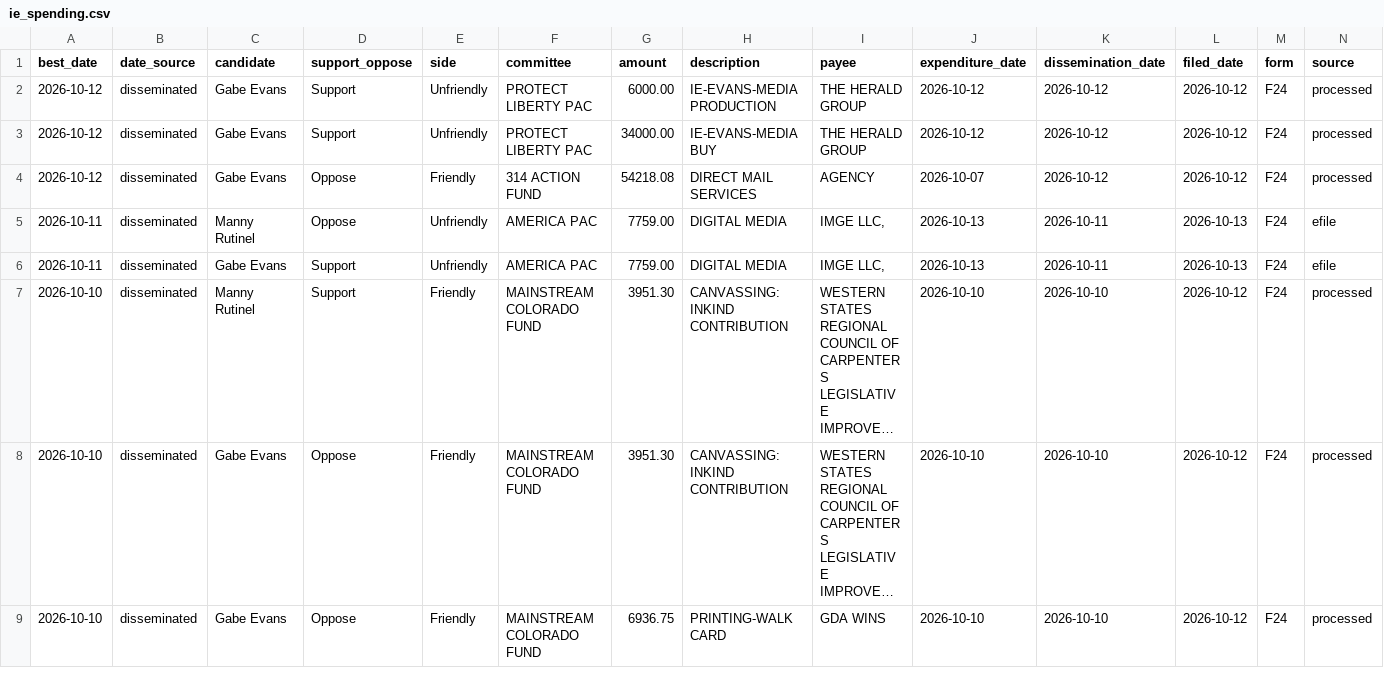
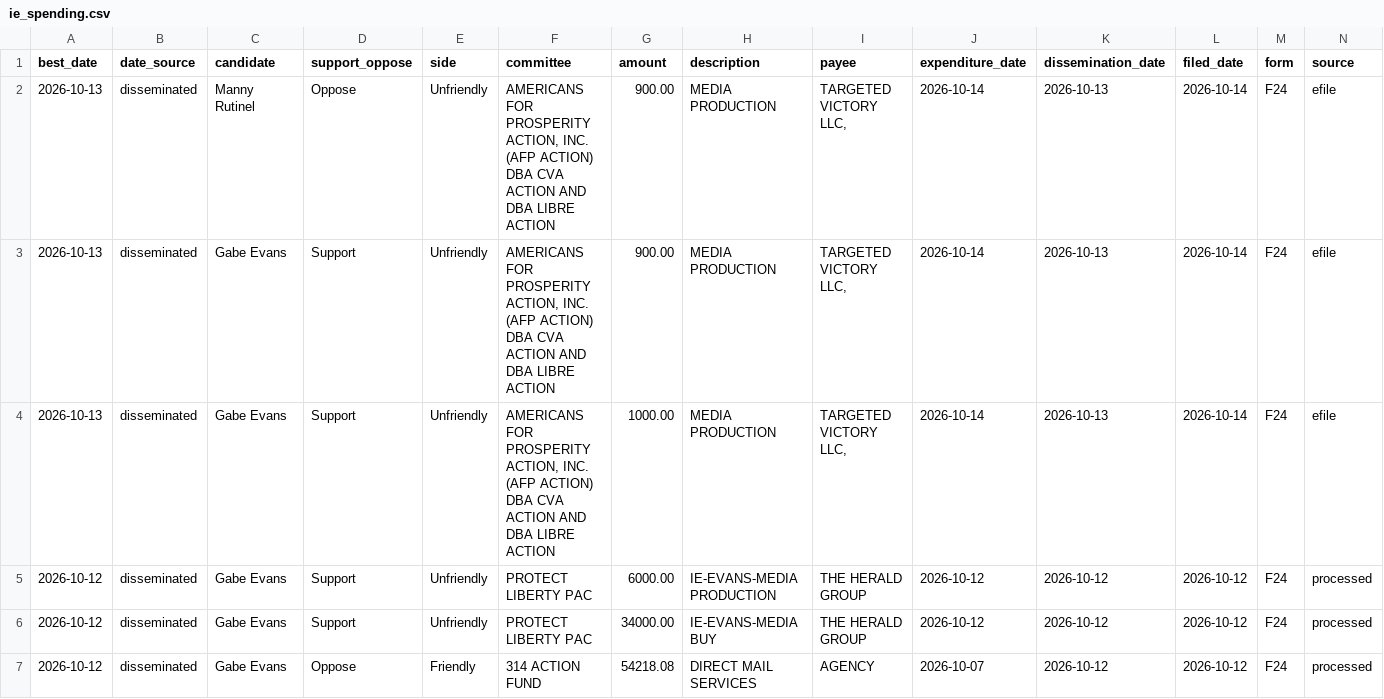
Before and after one commit to elliotgross-aidems/co8-ie-tracker, a CSV file: data/ie_spending.csv, drawn as a sheet; only a part is shown; the shorter side is filled out with more unchanged rows; long unchanged cells end in …; rows hold the shown columns only; the diff names each change by its address in the sheet, - before the commit and + after, or states it on an @@ line.

```diff
--- a/data/ie_spending.csv
+++ b/data/ie_spending.csv
+row 2: 2026-10-13 | disseminated | Manny Rutinel | Oppose | Unfriendly | AMERICANS FOR PROSPERITY ACTION, INC. (AFP ACTION) DBA CVA ACTION AND DBA LIBRE ACTION | 900.00 | MEDIA PRODUCTION | TARGETED VICTORY LLC, | 2026-10-14 | 2026-10-13 | 2026-10-14 | F24 | efile
+row 3: 2026-10-13 | disseminated | Gabe Evans | Support | Unfriendly | AMERICANS FOR PROSPERITY ACTION, INC. (AFP ACTION) DBA CVA ACTION AND DBA LIBRE ACTION | 900.00 | MEDIA PRODUCTION | TARGETED VICTORY LLC, | 2026-10-14 | 2026-10-13 | 2026-10-14 | F24 | efile
+row 4: 2026-10-13 | disseminated | Gabe Evans | Support | Unfriendly | AMERICANS FOR PROSPERITY ACTION, INC. (AFP ACTION) DBA CVA ACTION AND DBA LIBRE ACTION | 1000.00 | MEDIA PRODUCTION | TARGETED VICTORY LLC, | 2026-10-14 | 2026-10-13 | 2026-10-14 | F24 | efile
```
Also changed, not shown: 2 other files.
